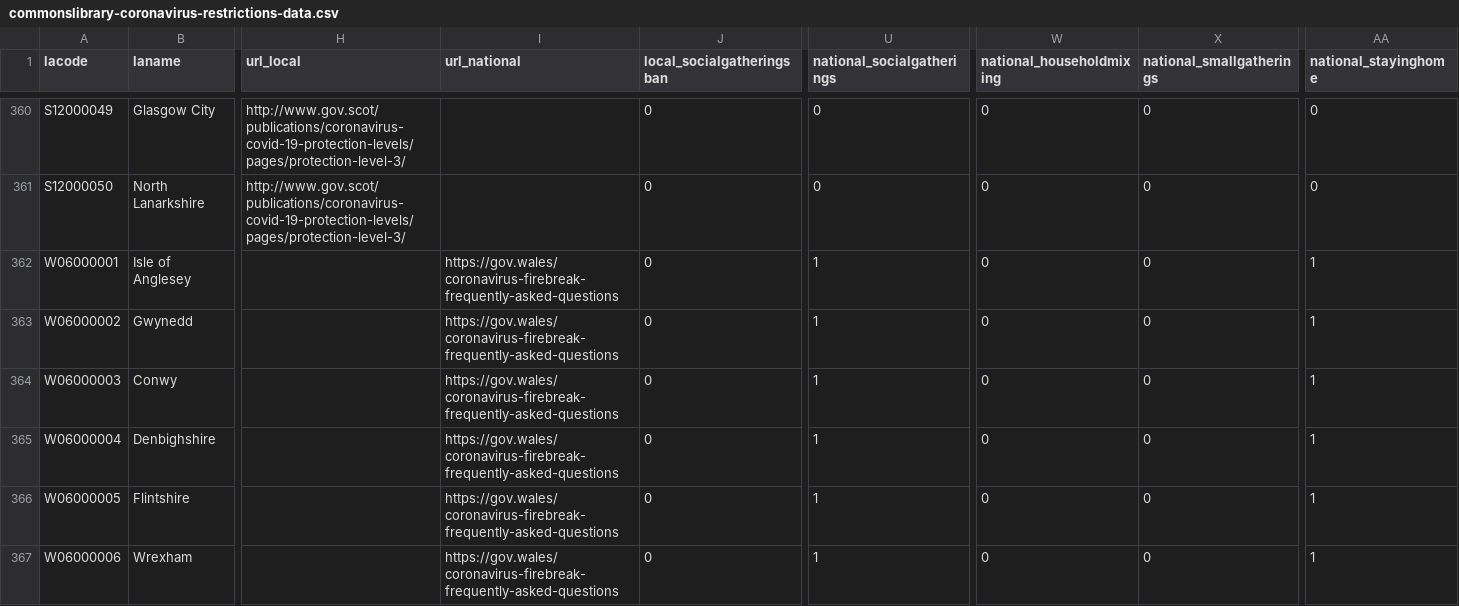
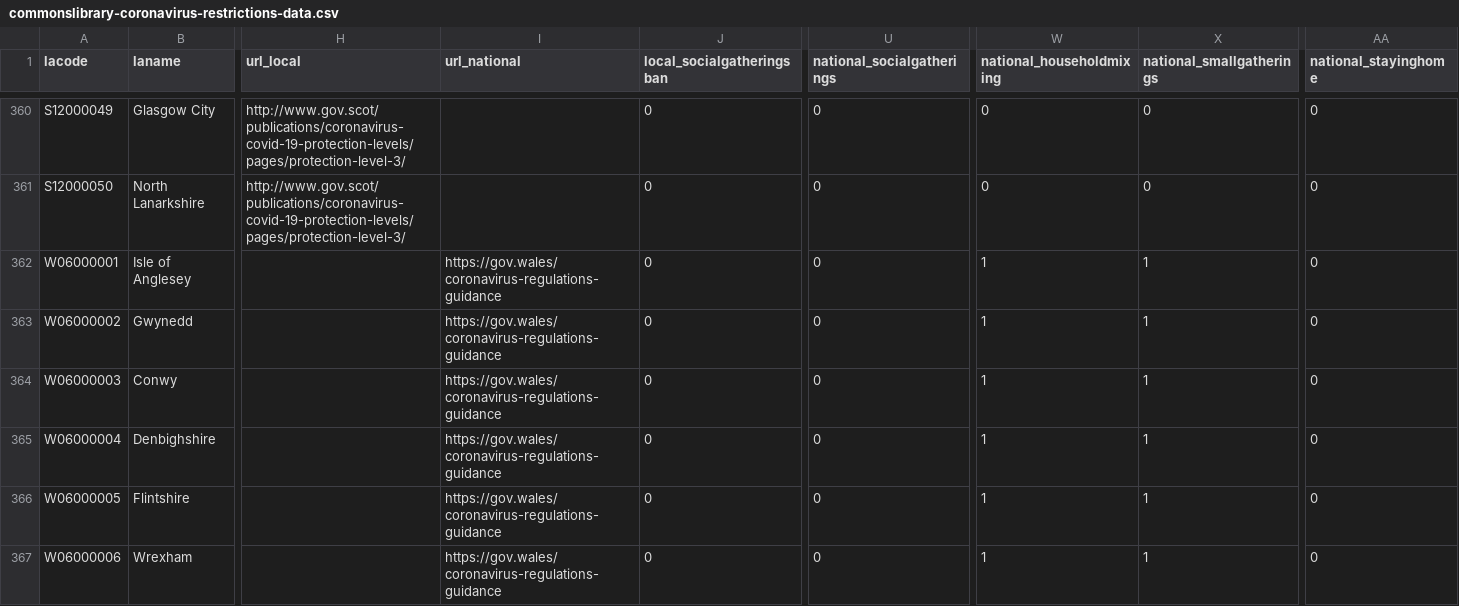
Before and after one commit to ukparliament/uk.parliament-visual, a CSV file: research/visualisations/coronavirus-restrictions-map/commonslibrary-coronavirus-restrictions-data.csv, drawn as a sheet; only a part is shown, gaps mark what is left out; the diff covers the shown part only; the diff names each change by its address in the sheet, - before the commit and + after, or states it on an @@ line.

Commit message:
Updated coronavirus restrictions map with 8 November update

```diff
--- a/research/visualisations/coronavirus-restrictions-map/commonslibrary-coronavirus-restrictions-data.csv
+++ b/research/visualisations/coronavirus-restrictions-map/commonslibrary-coronavirus-restrictions-data.csv
-I362:I367 (url_national): https://gov.wales/coronavirus-firebreak-frequently-asked-questions
+I362:I367 (url_national): https://gov.wales/coronavirus-regulations-guidance
-U362:U367 (national_socialgatherings): 1
+U362:U367 (national_socialgatherings): 0
-W362:W367 (national_householdmixing): 0
+W362:W367 (national_householdmixing): 1
-X362:X367 (national_smallgatherings): 0
+X362:X367 (national_smallgatherings): 1
-AA362:AA367 (national_stayinghome): 1
+AA362:AA367 (national_stayinghome): 0
```
Also changed, not shown: 80 edited cells elsewhere in this file, 3 other files.
